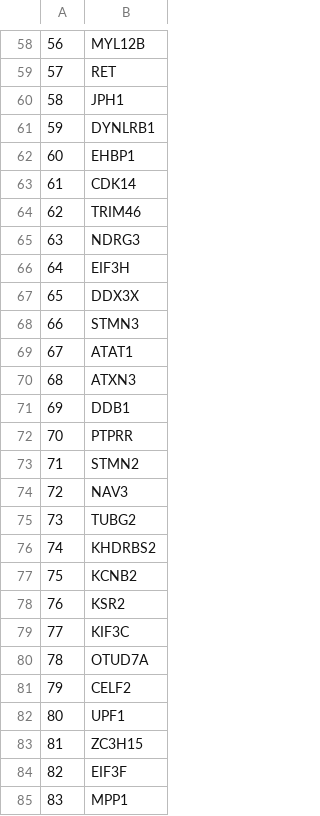
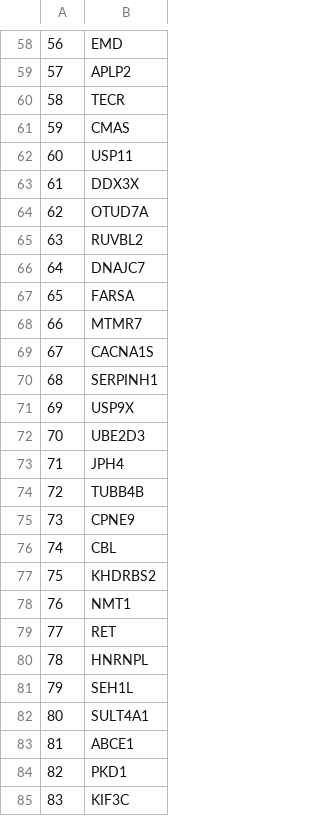
Before and after one commit to KarenYuanMei/SynSig, a CSV file: new_adult_pred.csv, drawn as a sheet; only a part is shown, gaps mark what is left out; the diff covers the shown part only.

```diff
--- a/new_adult_pred.csv
+++ b/new_adult_pred.csv
@@ -58,28 +58,28 @@
-56,MYL12B
-57,RET
-58,JPH1
-59,DYNLRB1
-60,EHBP1
-61,CDK14
-62,TRIM46
-63,NDRG3
-64,EIF3H
-65,DDX3X
-66,STMN3
-67,ATAT1
-68,ATXN3
-69,DDB1
-70,PTPRR
-71,STMN2
-72,NAV3
-73,TUBG2
-74,KHDRBS2
-75,KCNB2
-76,KSR2
-77,KIF3C
-78,OTUD7A
-79,CELF2
-80,UPF1
-81,ZC3H15
-82,EIF3F
-83,MPP1
+56,EMD
+57,APLP2
+58,TECR
+59,CMAS
+60,USP11
+61,DDX3X
+62,OTUD7A
+63,RUVBL2
+64,DNAJC7
+65,FARSA
+66,MTMR7
+67,CACNA1S
+68,SERPINH1
+69,USP9X
+70,UBE2D3
+71,JPH4
+72,TUBB4B
+73,CPNE9
+74,CBL
+75,KHDRBS2
+76,NMT1
+77,RET
+78,HNRNPL
+79,SEH1L
+80,SULT4A1
+81,ABCE1
+82,PKD1
+83,KIF3C
```
Also changed, not shown: 136 edited cells elsewhere in this file, 21 other files.
